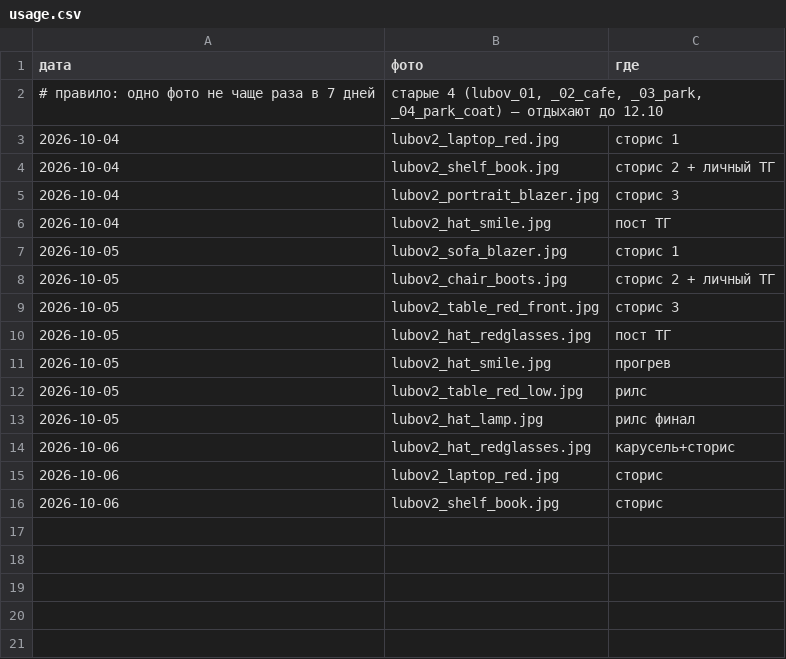
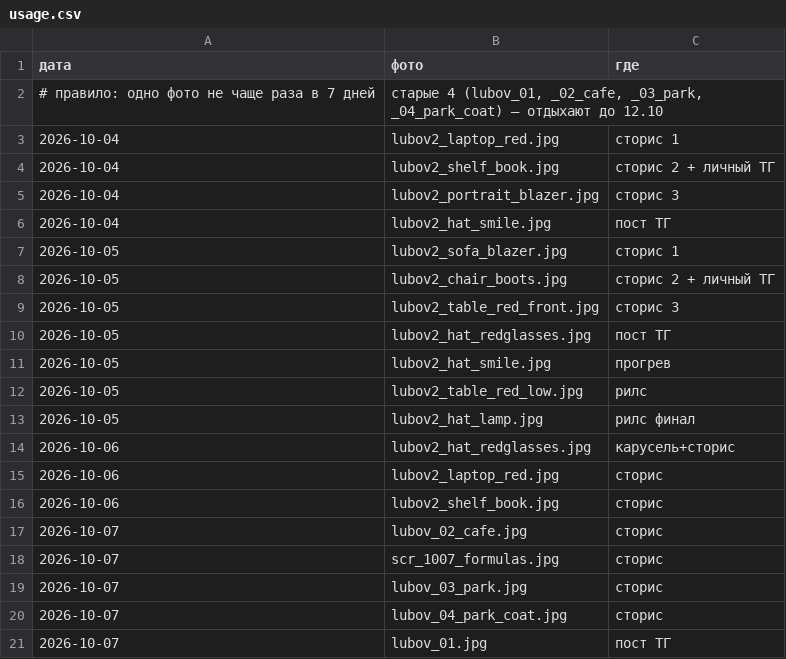
Before and after one commit to pavlik10011991-commits/avtoposter-lubovy, a CSV file: content/photos/usage.csv, drawn as a sheet; the diff names each change by its address in the sheet, - before the commit and + after, or states it on an @@ line.

```diff
--- a/content/photos/usage.csv
+++ b/content/photos/usage.csv
+row 17: 2026-10-07 | lubov_02_cafe.jpg | сторис
+row 18: 2026-10-07 | scr_1007_formulas.jpg | сторис
+row 19: 2026-10-07 | lubov_03_park.jpg | сторис
+row 20: 2026-10-07 | lubov_04_park_coat.jpg | сторис
+row 21: 2026-10-07 | lubov_01.jpg | пост ТГ
```
Also changed, not shown: plan.csv, 7 other files.
